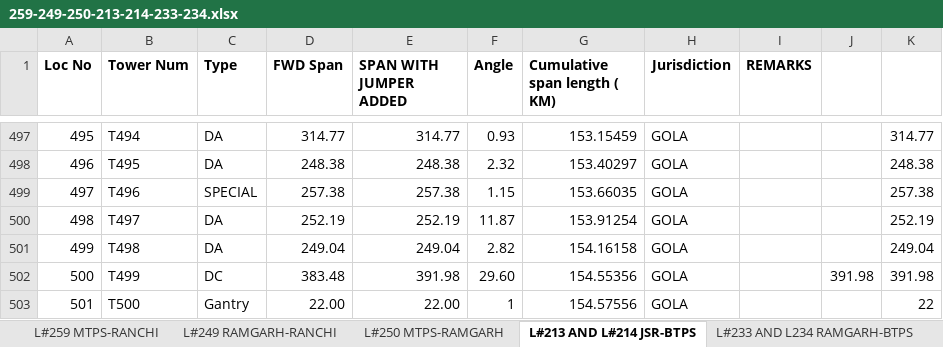
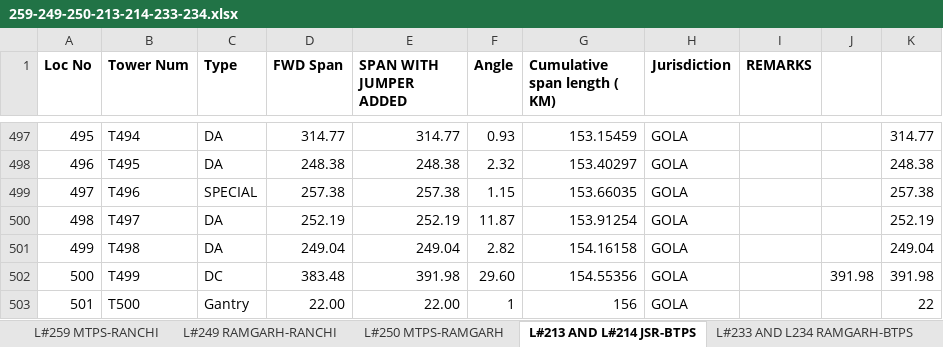
Before and after one commit to rajandubey4u/transmission-fault-locator, an Excel workbook: 259-249-250-213-214-233-234.xlsx, sheet L#213 AND L#214 JSR-BTPS, drawn as a sheet; only a part is shown, gaps mark what is left out; values as stored, in another font and other column widths than the file's, no borders; the diff names each change by its address in the sheet, - before the commit and + after, or states it on an @@ line.

```diff
--- a/259-249-250-213-214-233-234.xlsx (sheet L#213 AND L#214 JSR-BTPS)
+++ b/259-249-250-213-214-233-234.xlsx (sheet L#213 AND L#214 JSR-BTPS)
-G503 (Cumulative span length ( KM)): 154.57556
+G503 (Cumulative span length ( KM)): 156
```
Also changed, not shown: sheet L#250 MTPS-RAMGARH, sheet L#259 MTPS-RANCHI.
